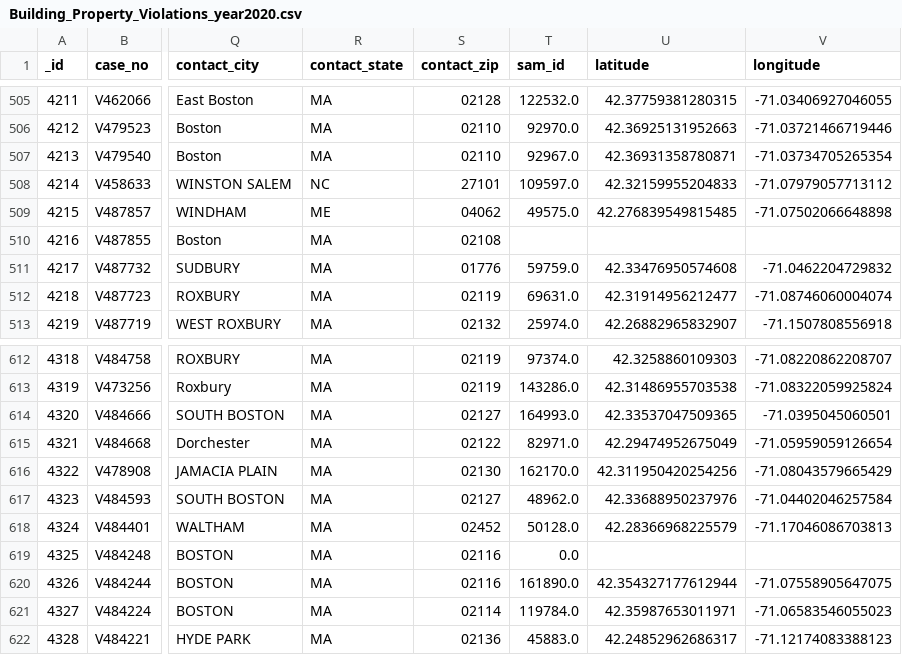
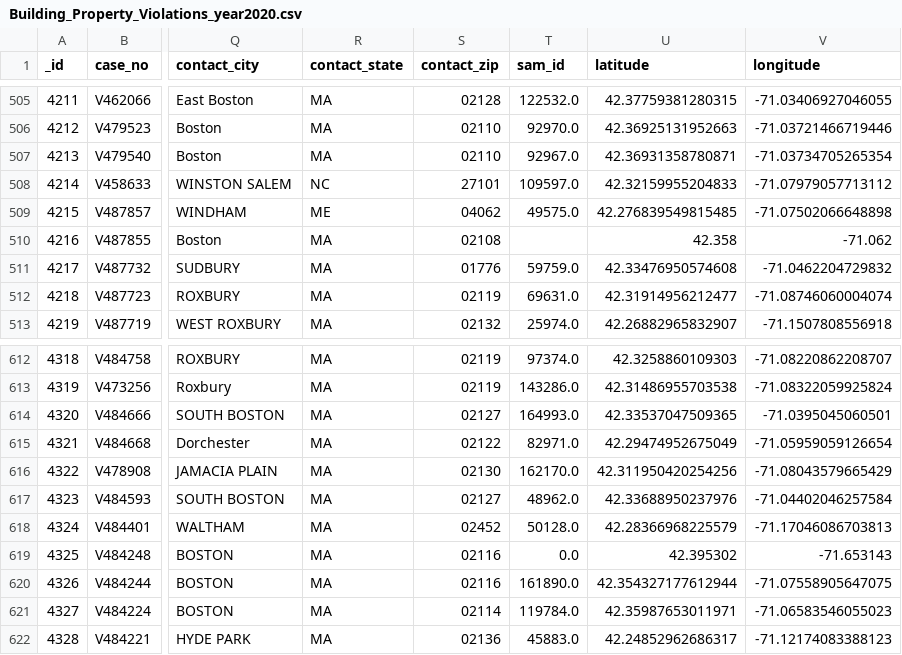
Before and after one commit to irisRen04/cs506-off_campus_housing-Ren-James, a CSV file: rawdata/BuildingPropertyViolations/Building_Property_Violations_year2020.csv, drawn as a sheet; only a part is shown, gaps mark what is left out; the diff names each change by its address in the sheet, - before the commit and + after, or states it on an @@ line.

```diff
--- a/rawdata/BuildingPropertyViolations/Building_Property_Violations_year2020.csv
+++ b/rawdata/BuildingPropertyViolations/Building_Property_Violations_year2020.csv
-U510 (latitude): (empty)
+U510 (latitude): 42.358
-V510 (longitude): (empty)
+V510 (longitude): -71.062
-U619 (latitude): (empty)
+U619 (latitude): 42.395302
-V619 (longitude): (empty)
+V619 (longitude): -71.653143
```
Also changed, not shown: rawdata/BuildingPropertyViolations/Building_Property_Violations_year2021.csv, rawdata/BuildingPropertyViolations/Building_Property_Violations_year2022.csv, 4 other files.
